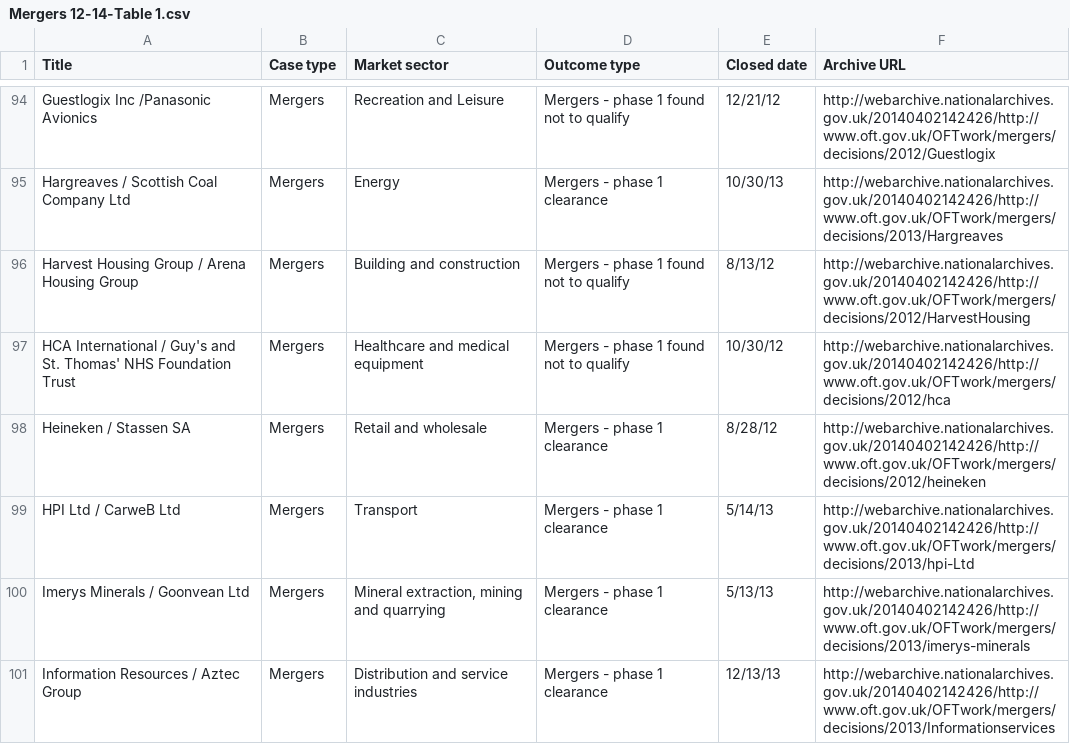
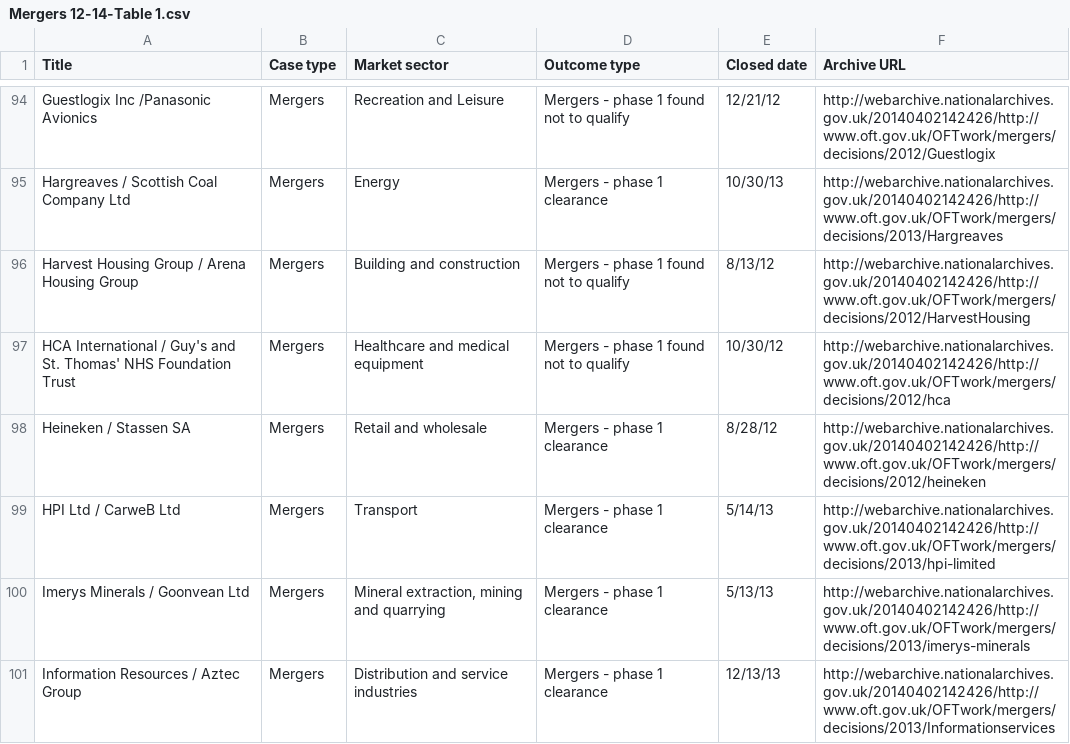
Before and after one commit to alphagov/cma-tna-crawlers, a CSV file: sheets/mergers09-14/Mergers 12-14-Table 1.csv, drawn as a sheet; only a part is shown, gaps mark what is left out.

Commit message:
Correct 2013 HPI limited merger URL
* hpi-Ltd -> hpi-limited

```diff
--- a/sheets/mergers09-14/Mergers 12-14-Table 1.csv
+++ b/sheets/mergers09-14/Mergers 12-14-Table 1.csv
@@ -98,3 +98,3 @@ HCA International / Guy's and St. Thomas' NHS Foundation Trust ,Mergers,Healthca
 Heineken / Stassen SA,Mergers,Retail and wholesale,Mergers - phase 1 clearance,8/28/12,http://webarchive.nationalarchives.gov.uk/20140402142426/http://www.oft.gov.uk/OFTwork/mergers/decisions/2012/heineken
-HPI Ltd / CarweB Ltd ,Mergers,Transport,Mergers - phase 1 clearance,5/14/13,http://webarchive.nationalarchives.gov.uk/20140402142426/http://www.oft.gov.uk/OFTwork/mergers/decisions/2013/hpi-Ltd
+HPI Ltd / CarweB Ltd ,Mergers,Transport,Mergers - phase 1 clearance,5/14/13,http://webarchive.nationalarchives.gov.uk/20140402142426/http://www.oft.gov.uk/OFTwork/mergers/decisions/2013/hpi-limited
 Imerys Minerals / Goonvean Ltd ,Mergers,"Mineral extraction, mining and quarrying",Mergers - phase 1 clearance,5/13/13,http://webarchive.nationalarchives.gov.uk/20140402142426/http://www.oft.gov.uk/OFTwork/mergers/decisions/2013/imerys-minerals
```
